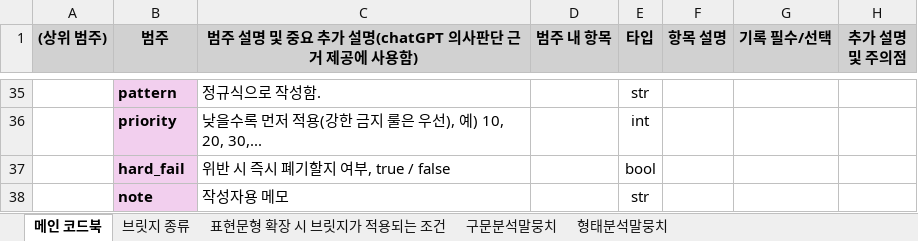
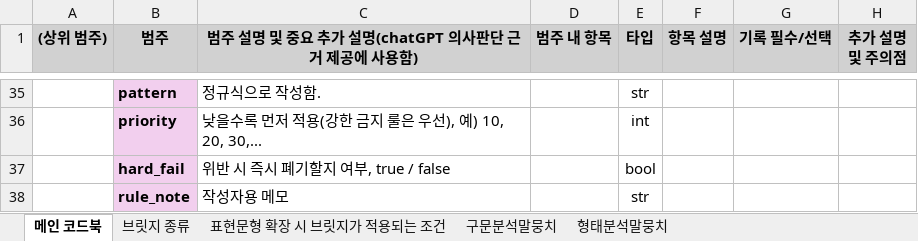
Before and after one commit to nyh10063/hantalk_rule_example_auto, an Excel workbook: datasets/dict/dict 코드북 260430.xlsx, sheet 메인 코드북, drawn as a sheet; only a part is shown, gaps mark what is left out; values as stored, in another font and other column widths than the file's, no borders; the diff names each change by its address in the sheet, - before the commit and + after, or states it on an @@ line.

```diff
--- a/datasets/dict/dict 코드북 260430.xlsx (sheet 메인 코드북)
+++ b/datasets/dict/dict 코드북 260430.xlsx (sheet 메인 코드북)
-B38 (범주): note
+B38 (범주): rule_note
```
Also changed, not shown: 2 other files.
